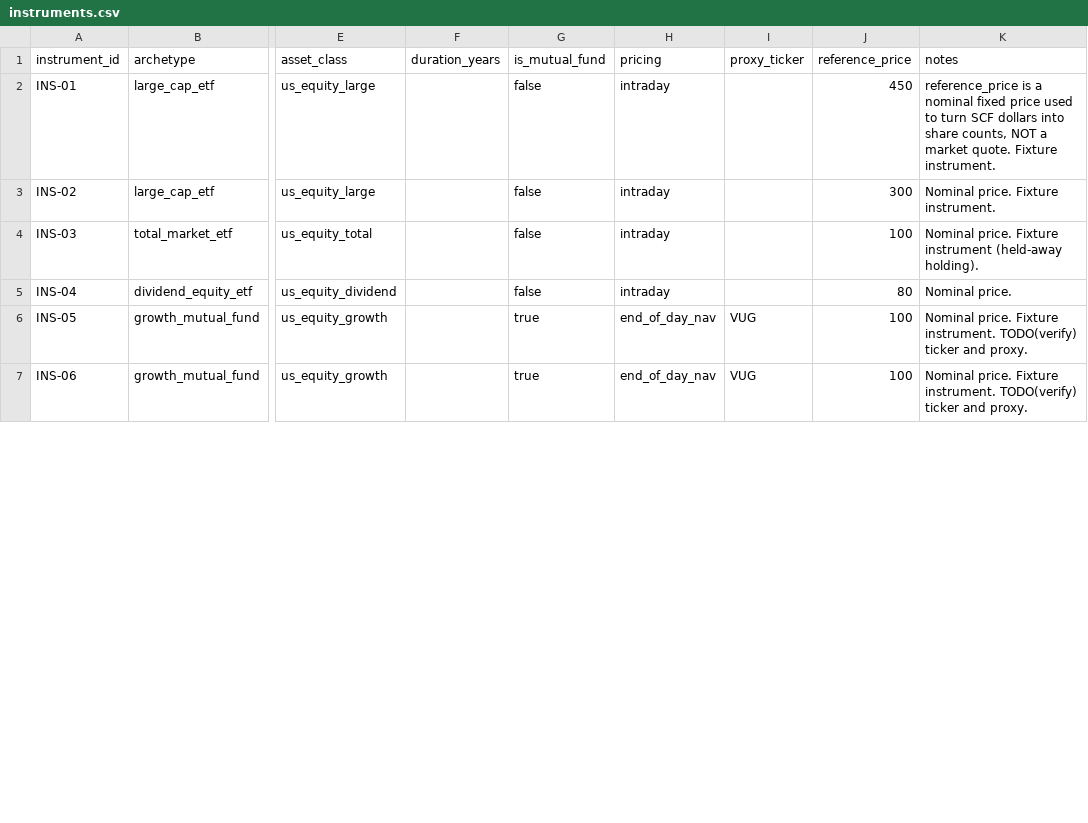
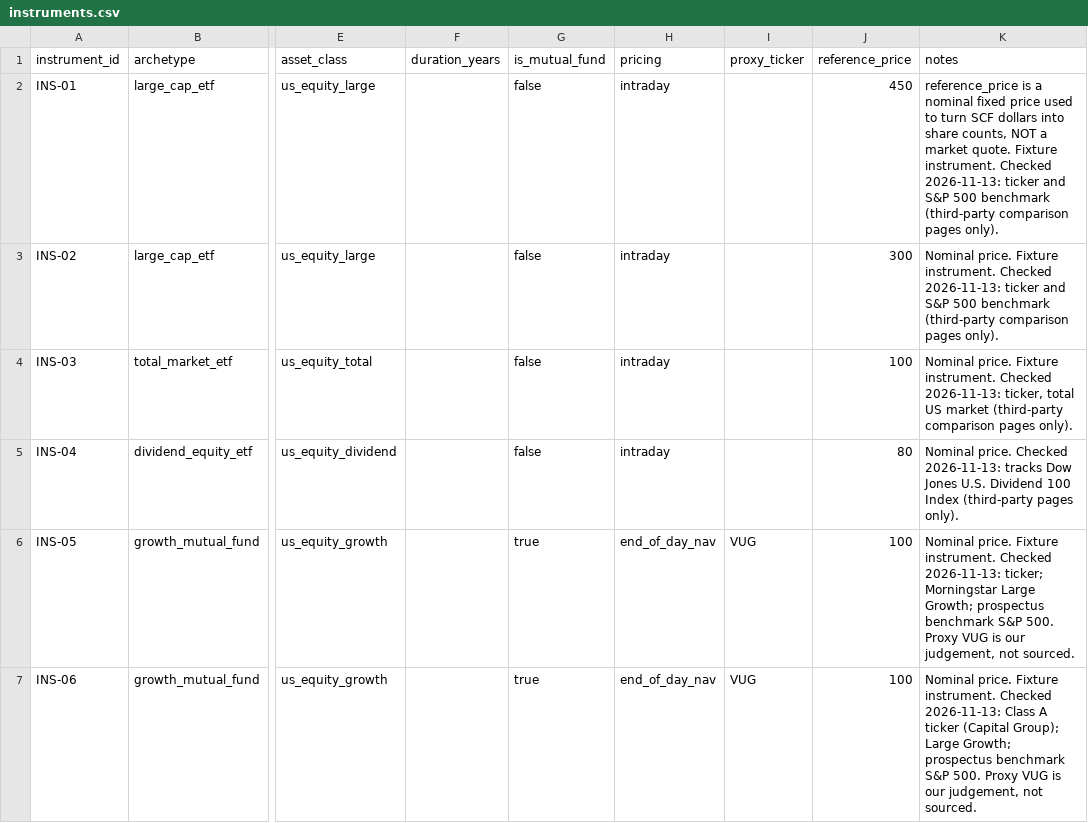
Before and after one commit to zcl713/When-Human-Oversight-of-AI-Fails, a CSV file: data/reference/instruments.csv, drawn as a sheet; only a part is shown, gaps mark what is left out; the diff covers the shown part only; the diff names each change by its address in the sheet, - before the commit and + after, or states it on an @@ line.

```diff
--- a/data/reference/instruments.csv
+++ b/data/reference/instruments.csv
-K2 (notes): …Fixture instrument.
+K2 (notes): …Fixture instrument. Checked 2026-11-13: ticker and S&P 500 benchmark (third-party comparison pages only).
-K3 (notes): …Fixture instrument.
+K3 (notes): …Fixture instrument. Checked 2026-11-13: ticker and S&P 500 benchmark (third-party comparison pages only).
-K4 (notes): …price. Fixture instrument (held-away holding).
+K4 (notes): …price. Fixture instrument. Checked 2026-11-13: ticker, total US market (third-party comparison pages only).
-K5 (notes): Nominal price.
+K5 (notes): Nominal price. Checked 2026-11-13: tracks Dow Jones U.S. Dividend 100 Index (third-party pages only).
-K6 (notes): …Fixture instrument. TODO(verify) ticker and proxy.
+K6 (notes): …Fixture instrument. Checked 2026-11-13: ticker; Morningstar Large Growth; prospectus benchmark S&P 500. Proxy VUG is our judgement, not sourced.
-K7 (notes): …Fixture instrument. TODO(verify) ticker and proxy.
+K7 (notes): …Fixture instrument. Checked 2026-11-13: Class A ticker (Capital Group); Large Growth; prospectus benchmark S&P 500. Proxy VUG is our judgement, not sourced.
```
Also changed, not shown: 20 edited cells elsewhere in this file, 11 other files.
